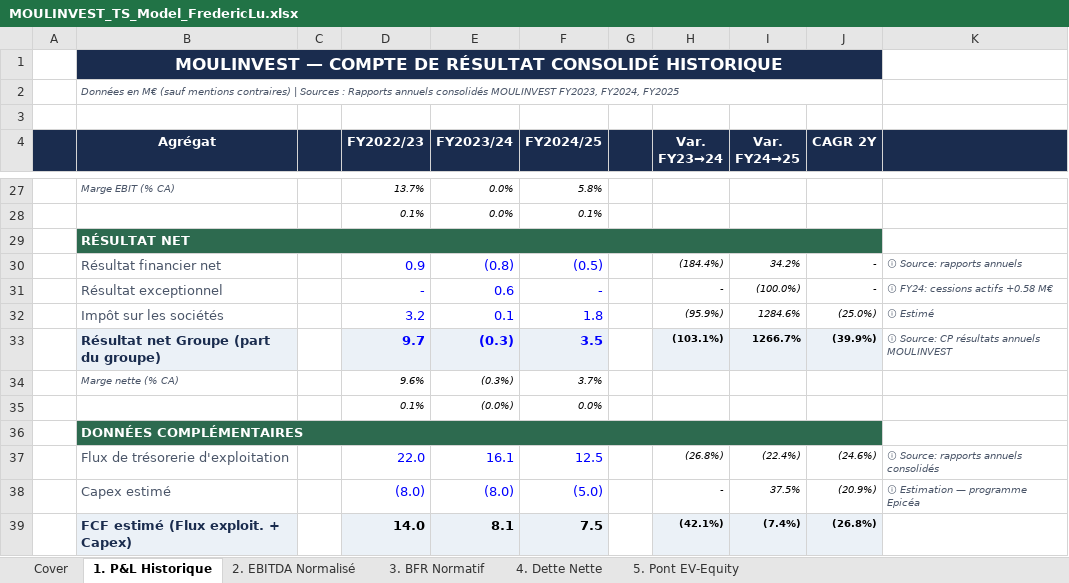
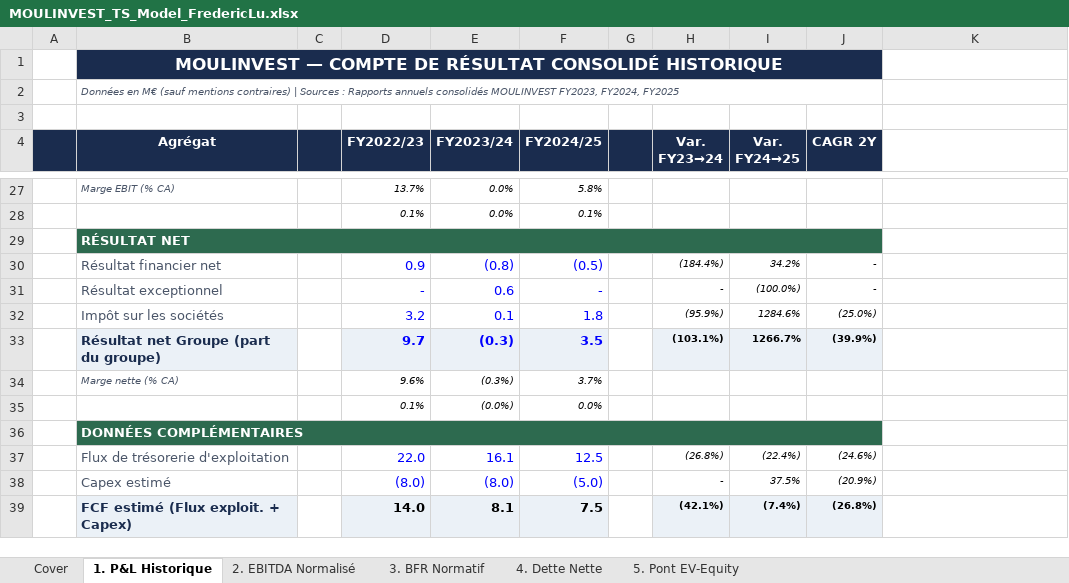
Before and after one commit to fredericlu-portfolio/fredericlu-portfolio.github.io, an Excel workbook: documents/MOULINVEST_TS_Model_FredericLu.xlsx, sheet 1. P&L Historique, drawn as a sheet; only a part is shown, gaps mark what is left out; values as stored, in another font and other column widths than the file's, no borders; the diff covers the shown part only; the diff names each change by its address in the sheet, - before the commit and + after, or states it on an @@ line.

```diff
--- a/documents/MOULINVEST_TS_Model_FredericLu.xlsx (sheet 1. P&L Historique)
+++ b/documents/MOULINVEST_TS_Model_FredericLu.xlsx (sheet 1. P&L Historique)
-K4 fill: #1A2C4E
+K4 fill: none
-K30: ⓘ Source: rapports annuels
+K30: (empty)
-K31: ⓘ FY24: cessions actifs +0.58 M€
+K31: (empty)
-K32: ⓘ Estimé
+K32: (empty)
-K33: ⓘ Source: CP résultats annuels MOULINVEST
+K33: (empty)
-K37: ⓘ Source: rapports annuels consolidés
+K37: (empty)
-K38: ⓘ Estimation — programme Epicéa
+K38: (empty)
```
Also changed, not shown: 10 edited cells elsewhere in this sheet, 1 other file.
